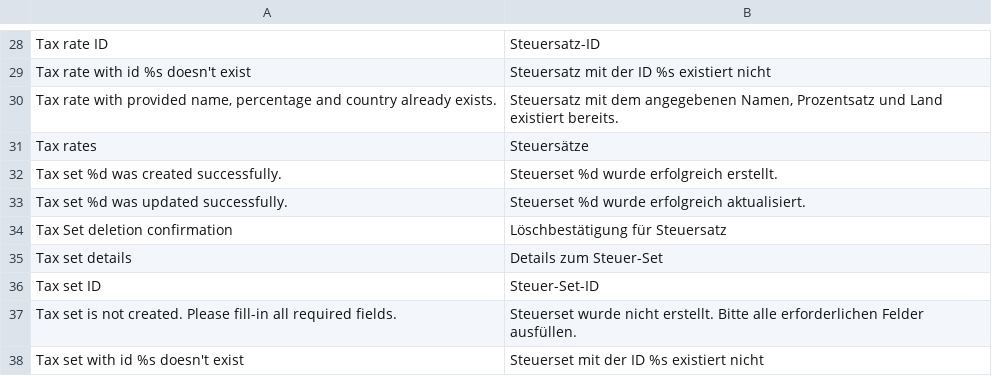
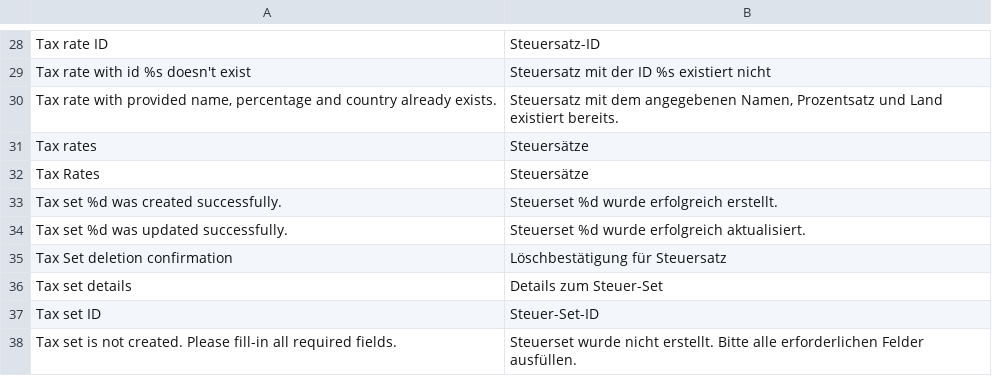
Before and after one commit to spryker/tax, a CSV file: data/translation/Zed/de_DE.csv, drawn as a sheet; only a part is shown, gaps mark what is left out; the shorter side is filled out with more unchanged rows; the diff names each change by its address in the sheet, - before the commit and + after, or states it on an @@ line.

```diff
--- a/data/translation/Zed/de_DE.csv
+++ b/data/translation/Zed/de_DE.csv
+row 32: Tax Rates | Steuersätze
```
Also changed, not shown: data/translation/Zed/en_US.csv.
